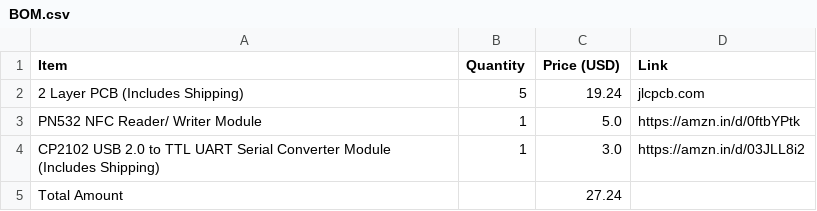
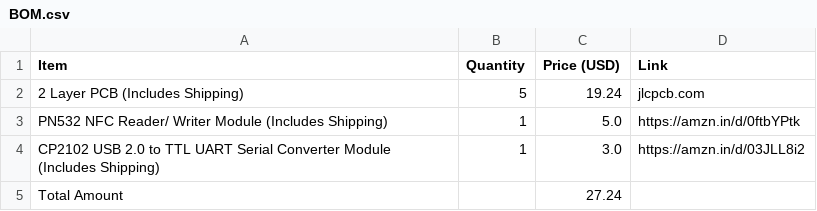
Before and after one commit to vd-sh/nfc-card, a CSV file: BOM.csv, drawn as a sheet.

Commit message:
Update item description for PN532 NFC Reader

```diff
--- a/BOM.csv
+++ b/BOM.csv
@@ -2,3 +2,3 @@ Item,Quantity,Price (USD),Link
 2 Layer PCB (Includes Shipping),5,19.24,jlcpcb.com
-PN532 NFC Reader/ Writer Module,1,5.0,https://amzn.in/d/0ftbYPtk
+PN532 NFC Reader/ Writer Module (Includes Shipping),1,5.0,https://amzn.in/d/0ftbYPtk
 CP2102 USB 2.0 to TTL UART Serial Converter Module (Includes Shipping),1,3.0,https://amzn.in/d/03JLL8i2
```
